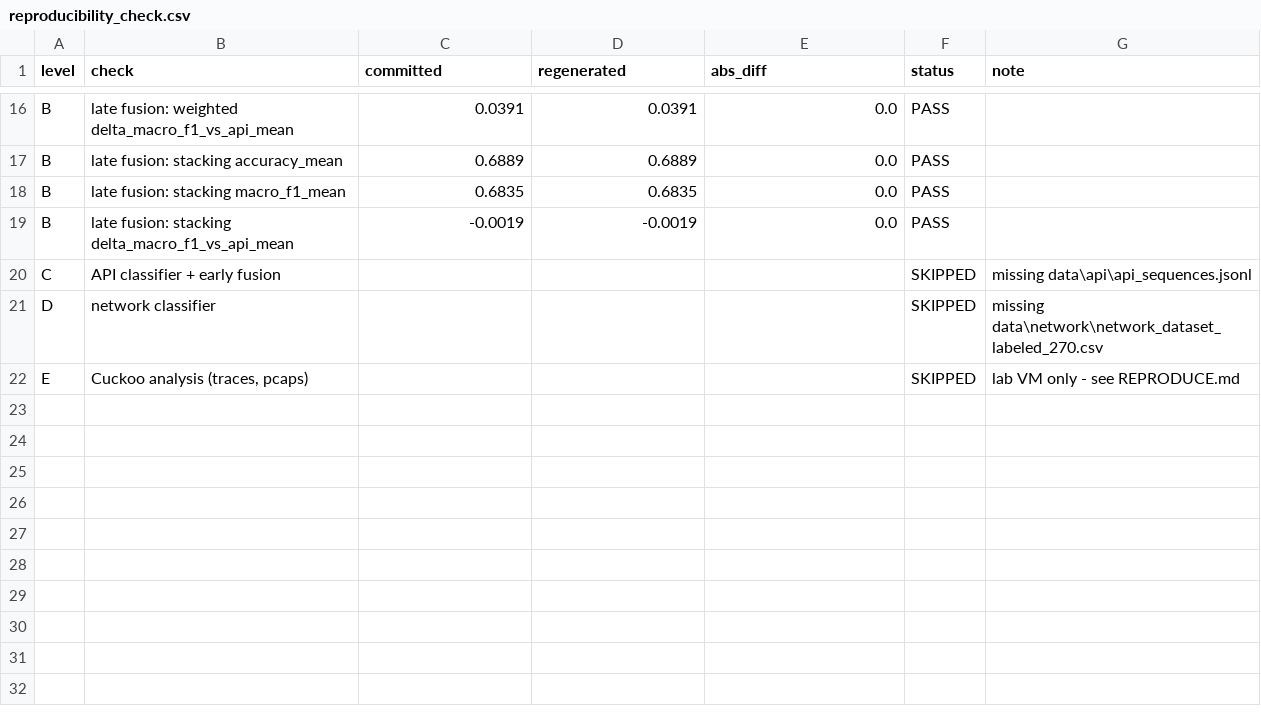
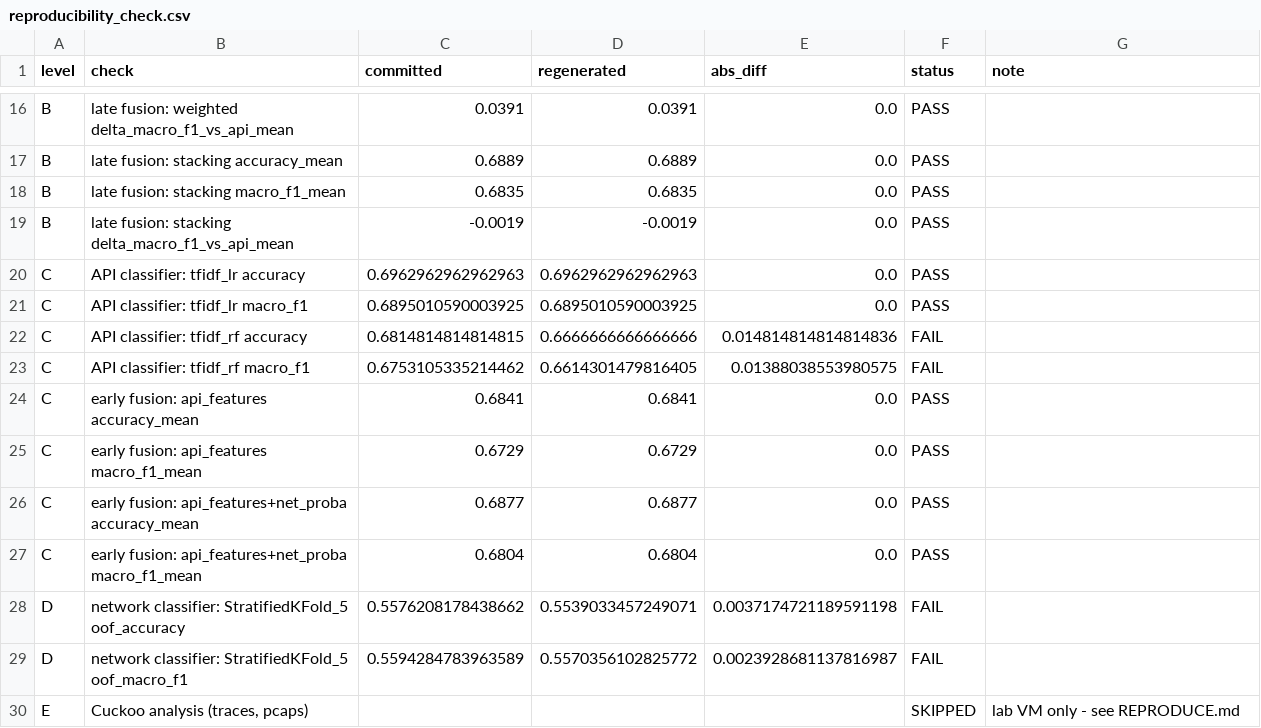
Before and after one commit to samizepol/Cyber_mid, a CSV file: reports/final/reproducibility_check.csv, drawn as a sheet; only a part is shown, gaps mark what is left out.

Commit message:
Member 5: evaluation, reproducibility check, network code comments, docs

```diff
--- a/reports/final/reproducibility_check.csv
+++ b/reports/final/reproducibility_check.csv
@@ -19,4 +19,12 @@ B,late fusion: stacking macro_f1_mean,0.6835,0.6835,0.0,PASS,
 B,late fusion: stacking delta_macro_f1_vs_api_mean,-0.0019,-0.0019,0.0,PASS,
-C,API classifier + early fusion,,,,SKIPPED,missing data\api\api_sequences.jsonl
-D,network classifier,,,,SKIPPED,missing data\network\network_dataset_labeled_270.csv
+C,API classifier: tfidf_lr accuracy,0.6962962962962963,0.6962962962962963,0.0,PASS,
+C,API classifier: tfidf_lr macro_f1,0.6895010590003925,0.6895010590003925,0.0,PASS,
+C,API classifier: tfidf_rf accuracy,0.6814814814814815,0.6666666666666666,0.014814814814814836,FAIL,
+C,API classifier: tfidf_rf macro_f1,0.6753105335214462,0.6614301479816405,0.01388038553980575,FAIL,
+C,early fusion: api_features accuracy_mean,0.6841,0.6841,0.0,PASS,
+C,early fusion: api_features macro_f1_mean,0.6729,0.6729,0.0,PASS,
+C,early fusion: api_features+net_proba accuracy_mean,0.6877,0.6877,0.0,PASS,
+C,early fusion: api_features+net_proba macro_f1_mean,0.6804,0.6804,0.0,PASS,
+D,network classifier: StratifiedKFold_5 oof_accuracy,0.5576208178438662,0.5539033457249071,0.0037174721189591198,FAIL,
+D,network classifier: StratifiedKFold_5 oof_macro_f1,0.5594284783963589,0.5570356102825772,0.0023928681137816987,FAIL,
 E,"Cuckoo analysis (traces, pcaps)",,,,SKIPPED,lab VM only - see REPRODUCE.md
```
Also changed, not shown: 11 other files.
